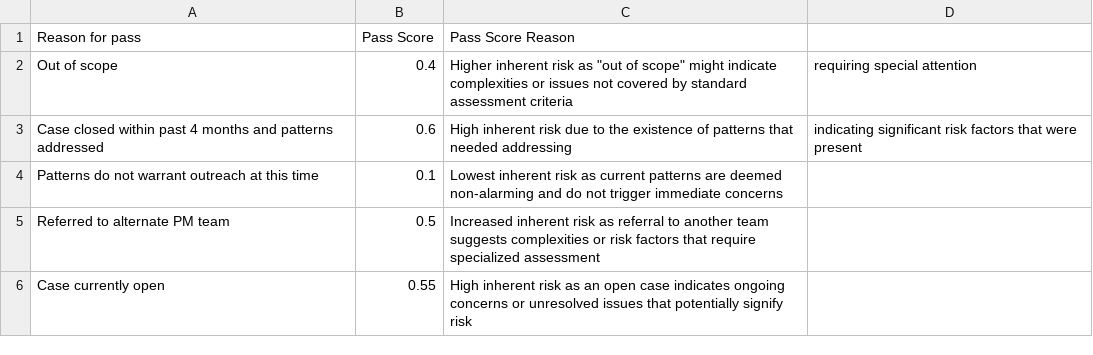
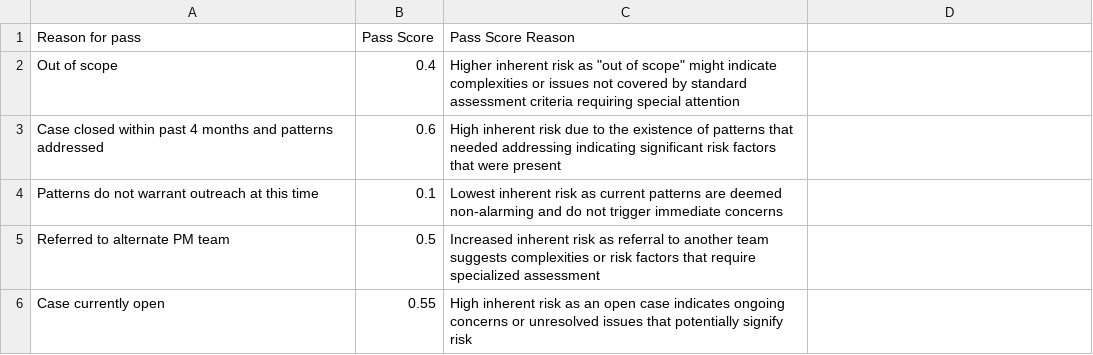
Before and after one commit to aurelius-in/test, a CSV file: code/risk/features_pass.csv, drawn as a sheet.

Commit message:
Update features_pass.csv

```diff
--- a/code/risk/features_pass.csv
+++ b/code/risk/features_pass.csv
@@ -1,4 +1,4 @@
 Reason for pass,Pass Score,Pass Score Reason
-Out of scope,0.4,Higher inherent risk as "out of scope" might indicate complexities or issues not covered by standard assessment criteria, requiring special attention
-Case closed within past 4 months and patterns addressed,0.6,High inherent risk due to the existence of patterns that needed addressing, indicating significant risk factors that were present
+Out of scope,0.4,Higher inherent risk as "out of scope" might indicate complexities or issues not covered by standard assessment criteria requiring special attention
+Case closed within past 4 months and patterns addressed,0.6,High inherent risk due to the existence of patterns that needed addressing indicating significant risk factors that were present
 Patterns do not warrant outreach at this time,0.1,Lowest inherent risk as current patterns are deemed non-alarming and do not trigger immediate concerns
```
